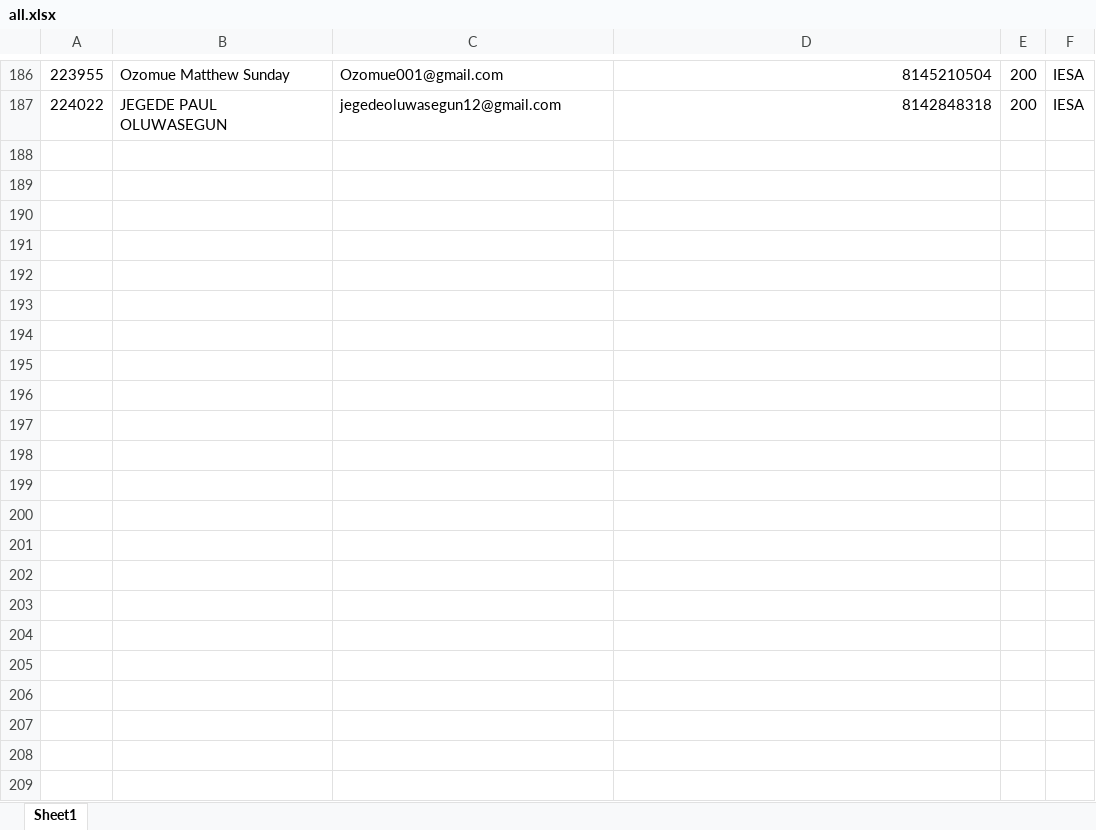
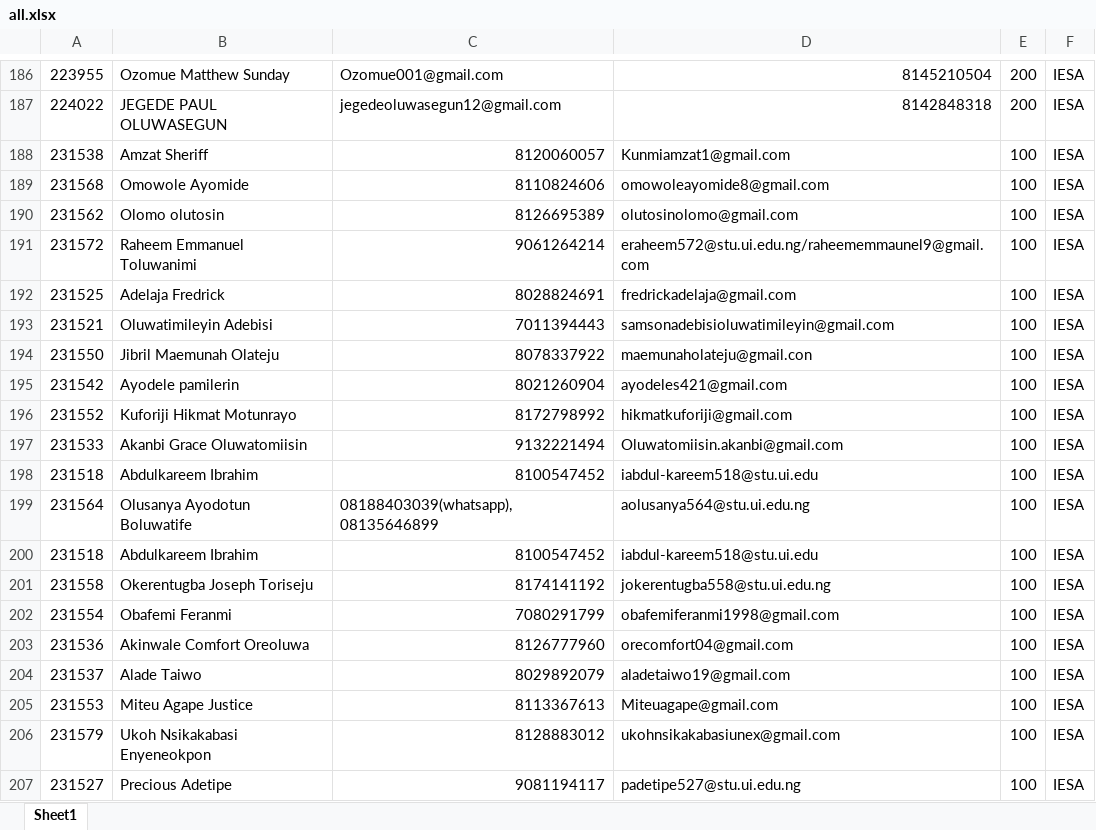
Before and after one commit to Ocolus1/payment_system, an Excel workbook: data/all.xlsx, sheet Sheet1, drawn as a sheet; only a part is shown, gaps mark what is left out; values as stored, in another font and other column widths than the file's, no borders; the diff covers the shown part only; the diff names each change by its address in the sheet, - before the commit and + after, or states it on an @@ line.

```diff
--- a/data/all.xlsx (sheet Sheet1)
+++ b/data/all.xlsx (sheet Sheet1)
+row 188: 231538 | Amzat Sheriff | 8120060057 | Kunmiamzat1@gmail.com | 100 | IESA
+row 189: 231568 | Omowole Ayomide | 8110824606 | omowoleayomide8@gmail.com | 100 | IESA
+row 190: 231562 | Olomo olutosin | 8126695389 | olutosinolomo@gmail.com | 100 | IESA
+row 191: 231572 | Raheem Emmanuel Toluwanimi | 9061264214 | eraheem572@stu.ui.edu.ng/raheememmaunel9@gmail.com | 100 | IESA
+row 192: 231525 | Adelaja Fredrick | 8028824691 | fredrickadelaja@gmail.com | 100 | IESA
+row 193: 231521 | Oluwatimileyin Adebisi | 7011394443 | samsonadebisioluwatimileyin@gmail.com | 100 | IESA
+row 194: 231550 | Jibril Maemunah Olateju | 8078337922 | maemunaholateju@gmail.con | 100 | IESA
+row 195: 231542 | Ayodele pamilerin | 8021260904 | ayodeles421@gmail.com | 100 | IESA
+row 196: 231552 | Kuforiji Hikmat Motunrayo | 8172798992 | hikmatkuforiji@gmail.com | 100 | IESA
+row 197: 231533 | Akanbi Grace Oluwatomiisin | 9132221494 | Oluwatomiisin.akanbi@gmail.com | 100 | IESA
+row 198: 231518 | Abdulkareem Ibrahim | 8100547452 | iabdul-kareem518@stu.ui.edu | 100 | IESA
+row 199: 231564 | Olusanya Ayodotun Boluwatife | 08188403039(whatsapp), 08135646899 | aolusanya564@stu.ui.edu.ng | 100 | IESA
+row 200: 231518 | Abdulkareem Ibrahim | 8100547452 | iabdul-kareem518@stu.ui.edu | 100 | IESA
+row 201: 231558 | Okerentugba Joseph Toriseju | 8174141192 | jokerentugba558@stu.ui.edu.ng | 100 | IESA
+row 202: 231554 | Obafemi Feranmi | 7080291799 | obafemiferanmi1998@gmail.com | 100 | IESA
+row 203: 231536 | Akinwale Comfort Oreoluwa | 8126777960 | orecomfort04@gmail.com | 100 | IESA
+row 204: 231537 | Alade Taiwo | 8029892079 | aladetaiwo19@gmail.com | 100 | IESA
+row 205: 231553 | Miteu Agape Justice | 8113367613 | Miteuagape@gmail.com | 100 | IESA
+row 206: 231579 | Ukoh Nsikakabasi Enyeneokpon | 8128883012 | ukohnsikakabasiunex@gmail.com | 100 | IESA
+row 207: 231527 | Precious Adetipe | 9081194117 | padetipe527@stu.ui.edu.ng | 100 | IESA
```
Also changed, not shown: 26 added rows elsewhere in this sheet, 5 other files.
